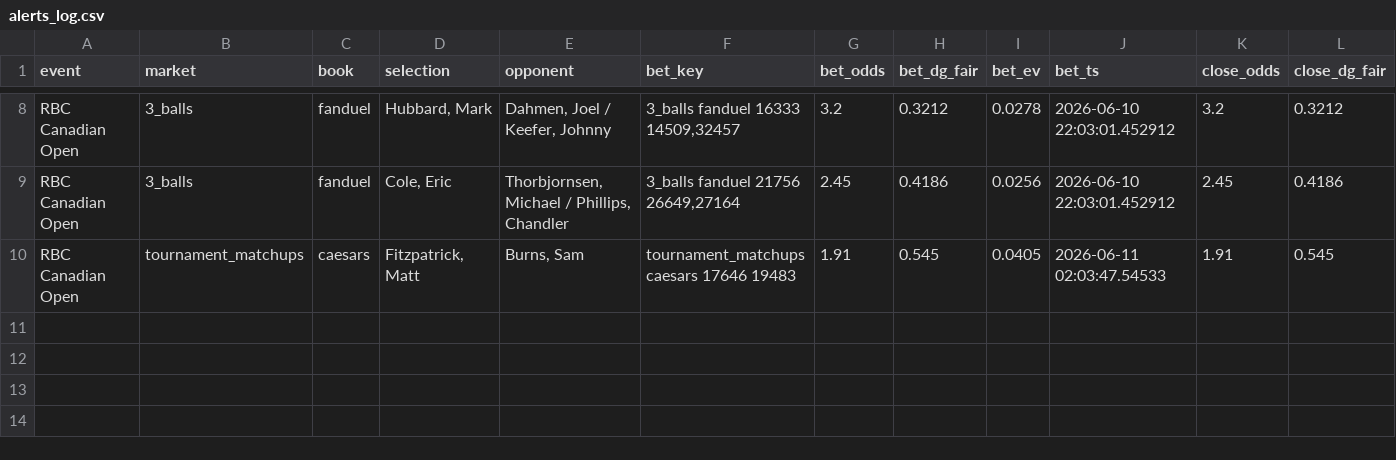
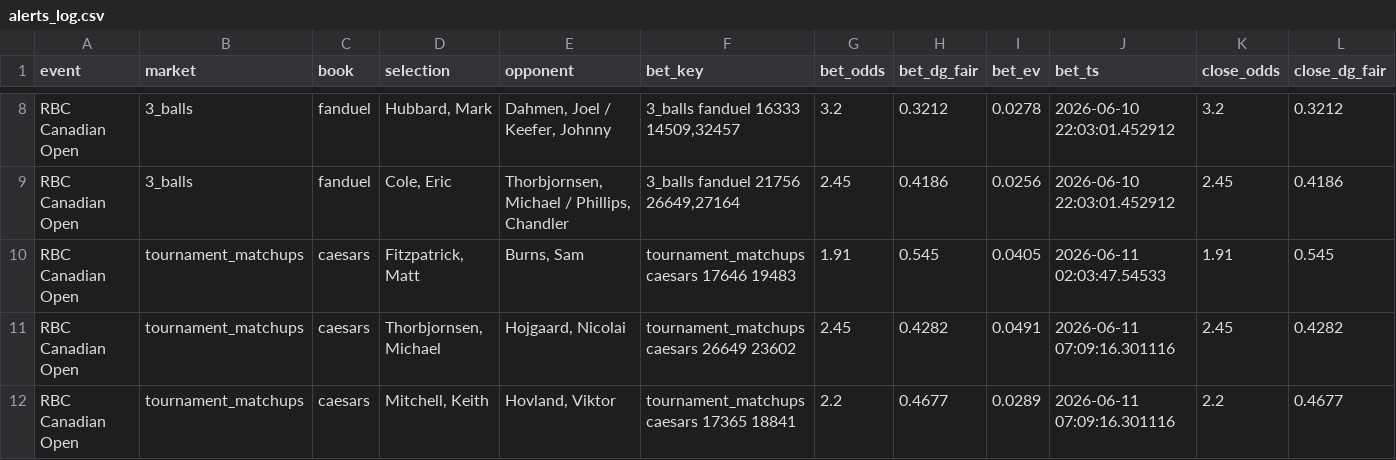
Before and after one commit to lucas-diehl/evbetting, a CSV file: golf_picks/alerts_log.csv, drawn as a sheet; only a part is shown, gaps mark what is left out; rows hold the shown columns only; the diff names each change by its address in the sheet, - before the commit and + after, or states it on an @@ line.

```diff
--- a/golf_picks/alerts_log.csv
+++ b/golf_picks/alerts_log.csv
+row 11: RBC Canadian Open | tournament_matchups | caesars | Thorbjornsen, Michael | Hojgaard, Nicolai | tournament_matchups caesars 26649 23602 | 2.45 | 0.4282 | 0.0491 | 2026-06-11 07:09:16.301116 | 2.45 | 0.4282
+row 12: RBC Canadian Open | tournament_matchups | caesars | Mitchell, Keith | Hovland, Viktor | tournament_matchups caesars 17365 18841 | 2.2 | 0.4677 | 0.0289 | 2026-06-11 07:09:16.301116 | 2.2 | 0.4677
```
Also changed, not shown: 1 other file.
